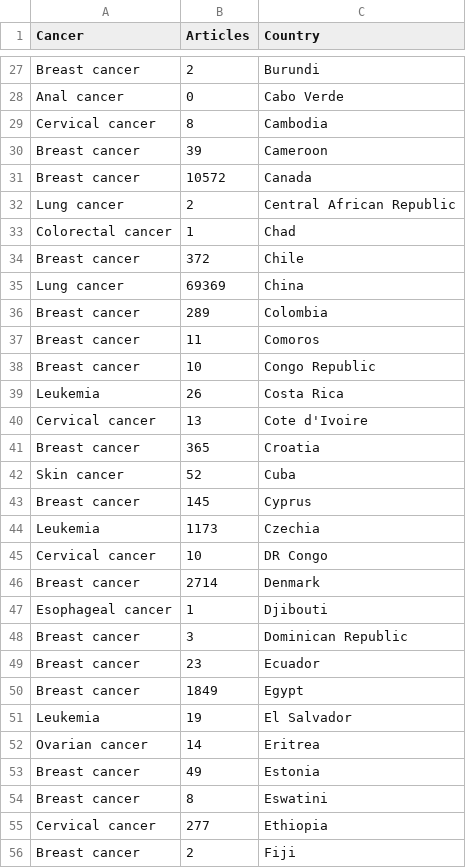
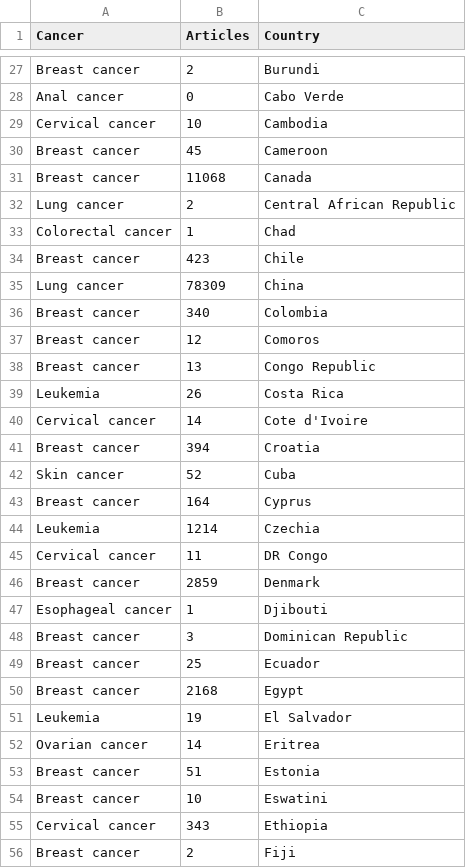
Before and after one commit to svalbuenaa/cancer_studies_deployment, a CSV file: public/data/articles_cancer_most_studied_country.csv, drawn as a sheet; only a part is shown, gaps mark what is left out; the diff covers the shown part only.

```diff
--- a/public/data/articles_cancer_most_studied_country.csv
+++ b/public/data/articles_cancer_most_studied_country.csv
@@ -28,29 +28,29 @@ Breast cancer,2,Burundi
 Anal cancer,0,Cabo Verde
-Cervical cancer,8,Cambodia
-Breast cancer,39,Cameroon
-Breast cancer,10572,Canada
+Cervical cancer,10,Cambodia
+Breast cancer,45,Cameroon
+Breast cancer,11068,Canada
 Lung cancer,2,Central African Republic
 Colorectal cancer,1,Chad
-Breast cancer,372,Chile
-Lung cancer,69369,China
-Breast cancer,289,Colombia
-Breast cancer,11,Comoros
-Breast cancer,10,Congo Republic
+Breast cancer,423,Chile
+Lung cancer,78309,China
+Breast cancer,340,Colombia
+Breast cancer,12,Comoros
+Breast cancer,13,Congo Republic
 Leukemia,26,Costa Rica
-Cervical cancer,13,Cote d'Ivoire
-Breast cancer,365,Croatia
+Cervical cancer,14,Cote d'Ivoire
+Breast cancer,394,Croatia
 Skin cancer,52,Cuba
-Breast cancer,145,Cyprus
-Leukemia,1173,Czechia
-Cervical cancer,10,DR Congo
-Breast cancer,2714,Denmark
+Breast cancer,164,Cyprus
+Leukemia,1214,Czechia
+Cervical cancer,11,DR Congo
+Breast cancer,2859,Denmark
 Esophageal cancer,1,Djibouti
 Breast cancer,3,Dominican Republic
-Breast cancer,23,Ecuador
-Breast cancer,1849,Egypt
+Breast cancer,25,Ecuador
+Breast cancer,2168,Egypt
 Leukemia,19,El Salvador
 Ovarian cancer,14,Eritrea
-Breast cancer,49,Estonia
-Breast cancer,8,Eswatini
-Cervical cancer,277,Ethiopia
+Breast cancer,51,Estonia
+Breast cancer,10,Eswatini
+Cervical cancer,343,Ethiopia
 Breast cancer,2,Fiji
```
Also changed, not shown: 132 edited cells elsewhere in this file, public/data/articles_ASR_country_cancer.csv, public/data/articles_ASR_country_cancer_1M.csv, 5 other files.
